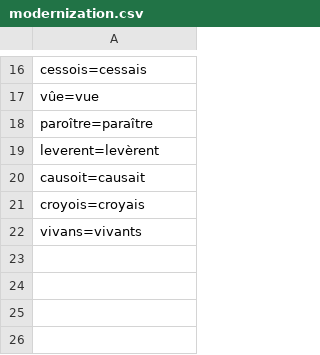
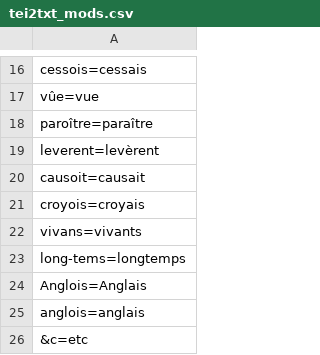
Before and after one commit to MiMoText/roman18, a CSV file: Python-Scripts/tei2txt_mods.csv (was Python-Scripts/modernization.csv), drawn as a sheet; only a part is shown, gaps mark what is left out.

```diff
--- a/Python-Scripts/modernization.csv
+++ b/Python-Scripts/tei2txt_mods.csv
@@ -22 +22,5 @@ croyois=croyais
 vivans=vivants
+long-tems=longtemps
+Anglois=Anglais
+anglois=anglais
+&c=etc
```
Also changed, not shown: 3 other files.
